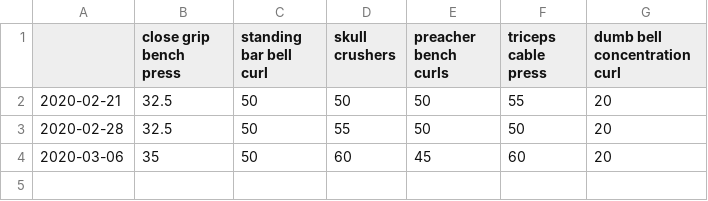
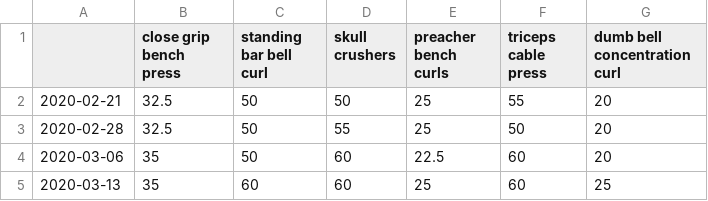
Before and after one commit to zhaoyi3264/goodbye-impotence, a CSV file: data/arm.csv, drawn as a sheet.

```diff
--- a/data/arm.csv
+++ b/data/arm.csv
@@ -1,4 +1,5 @@
 ,close grip bench press,standing bar bell curl,skull crushers,preacher bench curls,triceps cable press,dumb bell concentration curl
-2020-02-21,32.5,50,50,50,55,20
-2020-02-28,32.5,50,55,50,50,20
-2020-03-06,35,50,60,45,60,20
+2020-02-21,32.5,50,50,25,55,20
+2020-02-28,32.5,50,55,25,50,20
+2020-03-06,35,50,60,22.5,60,20
+2020-03-13,35,60,60,25,60,25
```
Also changed, not shown: data/back.csv, data/leg.csv, 9 other files.
